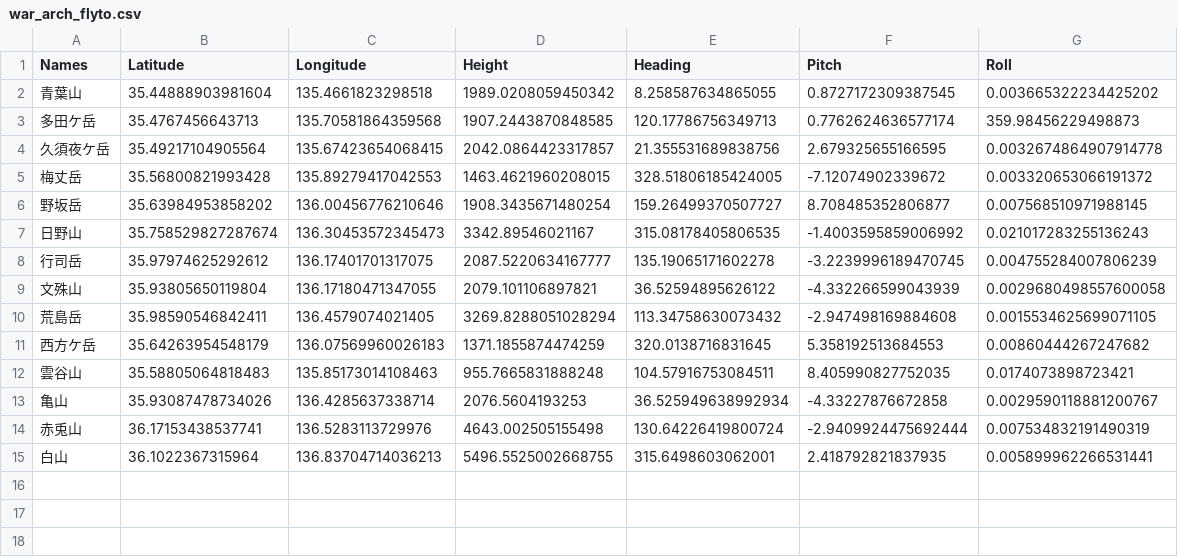
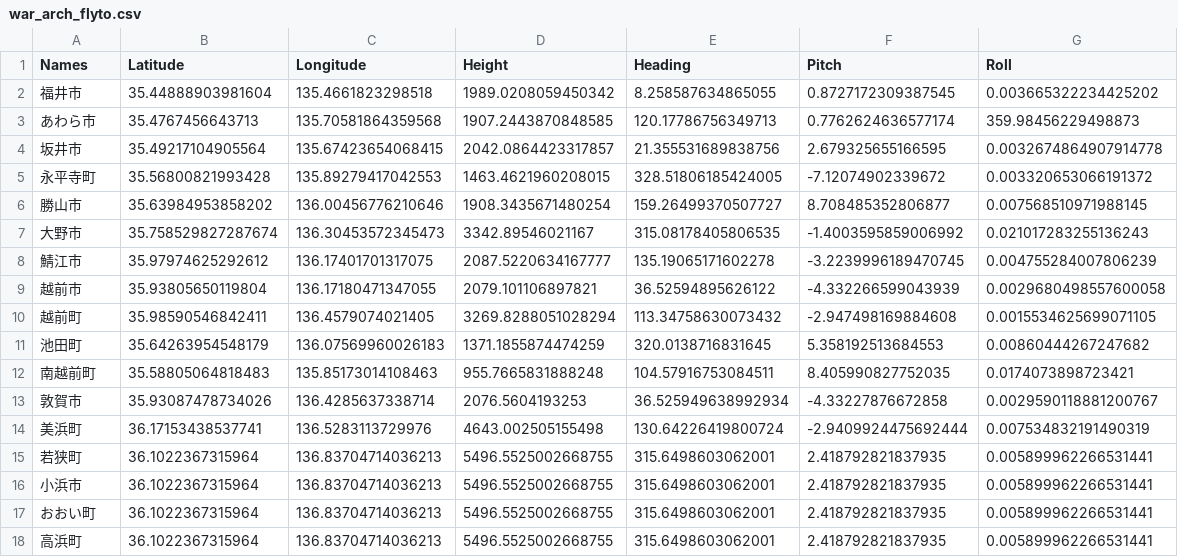
Before and after one commit to cooneywalker/reearth_plugins, a CSV file: war/war_arch_flyto.csv, drawn as a sheet.

Commit message:
Update war_arch_flyto.csv

```diff
--- a/war/war_arch_flyto.csv
+++ b/war/war_arch_flyto.csv
@@ -1,15 +1,18 @@
 Names,Latitude,Longitude,Height,Heading,Pitch,Roll
-青葉山,35.44888903981604,135.4661823298518,1989.0208059450342,8.258587634865055,0.8727172309387545,0.003665322234425202
-多田ケ岳,35.4767456643713,135.70581864359568,1907.2443870848585,120.17786756349713,0.7762624636577174,359.98456229498873
-久須夜ケ岳,35.49217104905564,135.67423654068415,2042.0864423317857,21.355531689838756,2.679325655166595,0.0032674864907914778
-梅丈岳,35.56800821993428,135.89279417042553,1463.4621960208015,328.51806185424005,-7.12074902339672,0.003320653066191372
-野坂岳,35.63984953858202,136.00456776210646,1908.3435671480254,159.26499370507727,8.708485352806877,0.007568510971988145
-日野山,35.758529827287674,136.30453572345473,3342.89546021167,315.08178405806535,-1.4003595859006992,0.021017283255136243
-行司岳,35.97974625292612,136.17401701317075,2087.5220634167777,135.19065171602278,-3.2239996189470745,0.004755284007806239
-文殊山,35.93805650119804,136.17180471347055,2079.101106897821,36.52594895626122,-4.332266599043939,0.0029680498557600058
-荒島岳,35.98590546842411,136.4579074021405,3269.8288051028294,113.34758630073432,-2.947498169884608,0.0015534625699071105
-西方ケ岳,35.64263954548179,136.07569960026183,1371.1855874474259,320.0138716831645,5.358192513684553,0.00860444267247682
-雲谷山,35.58805064818483,135.85173014108463,955.7665831888248,104.57916753084511,8.405990827752035,0.0174073898723421
-亀山,35.93087478734026,136.4285637338714,2076.5604193253,36.525949638992934,-4.33227876672858,0.0029590118881200767
-赤兎山,36.17153438537741,136.5283113729976,4643.002505155498,130.64226419800724,-2.9409924475692444,0.007534832191490319
-白山,36.1022367315964,136.83704714036213,5496.5525002668755,315.6498603062001,2.418792821837935,0.005899962266531441
+福井市,35.44888903981604,135.4661823298518,1989.0208059450342,8.258587634865055,0.8727172309387545,0.003665322234425202
+あわら市,35.4767456643713,135.70581864359568,1907.2443870848585,120.17786756349713,0.7762624636577174,359.98456229498873
+坂井市,35.49217104905564,135.67423654068415,2042.0864423317857,21.355531689838756,2.679325655166595,0.0032674864907914778
+永平寺町,35.56800821993428,135.89279417042553,1463.4621960208015,328.51806185424005,-7.12074902339672,0.003320653066191372
+勝山市,35.63984953858202,136.00456776210646,1908.3435671480254,159.26499370507727,8.708485352806877,0.007568510971988145
+大野市,35.758529827287674,136.30453572345473,3342.89546021167,315.08178405806535,-1.4003595859006992,0.021017283255136243
+鯖江市,35.97974625292612,136.17401701317075,2087.5220634167777,135.19065171602278,-3.2239996189470745,0.004755284007806239
+越前市,35.93805650119804,136.17180471347055,2079.101106897821,36.52594895626122,-4.332266599043939,0.0029680498557600058
+越前町,35.98590546842411,136.4579074021405,3269.8288051028294,113.34758630073432,-2.947498169884608,0.0015534625699071105
+池田町,35.64263954548179,136.07569960026183,1371.1855874474259,320.0138716831645,5.358192513684553,0.00860444267247682
+南越前町,35.58805064818483,135.85173014108463,955.7665831888248,104.57916753084511,8.405990827752035,0.0174073898723421
+敦賀市,35.93087478734026,136.4285637338714,2076.5604193253,36.525949638992934,-4.33227876672858,0.0029590118881200767
+美浜町,36.17153438537741,136.5283113729976,4643.002505155498,130.64226419800724,-2.9409924475692444,0.007534832191490319
+若狭町,36.1022367315964,136.83704714036213,5496.5525002668755,315.6498603062001,2.418792821837935,0.005899962266531441
+小浜市,36.1022367315964,136.83704714036213,5496.5525002668755,315.6498603062001,2.418792821837935,0.005899962266531441
+おおい町,36.1022367315964,136.83704714036213,5496.5525002668755,315.6498603062001,2.418792821837935,0.005899962266531441
+高浜町,36.1022367315964,136.83704714036213,5496.5525002668755,315.6498603062001,2.418792821837935,0.005899962266531441
```
